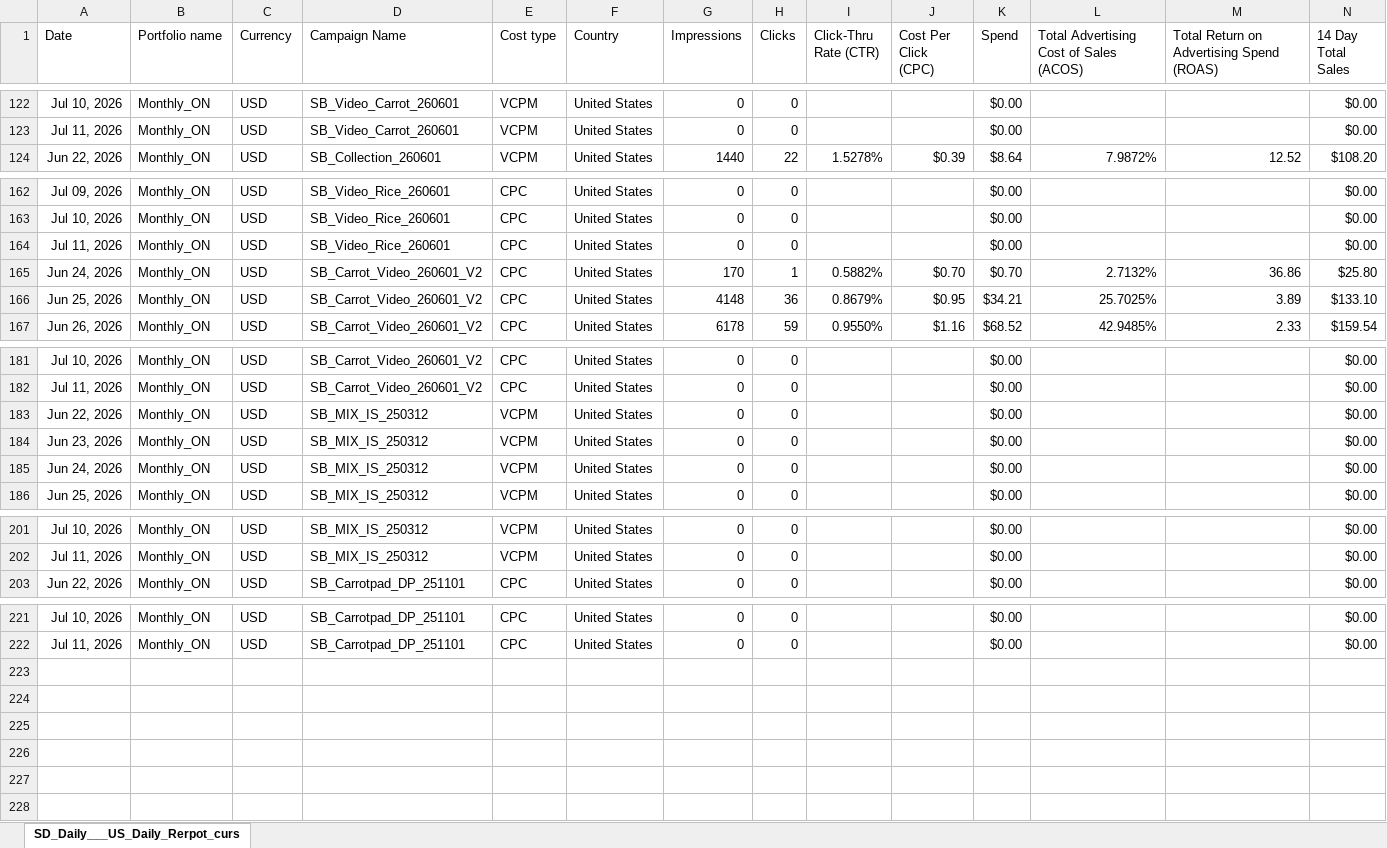
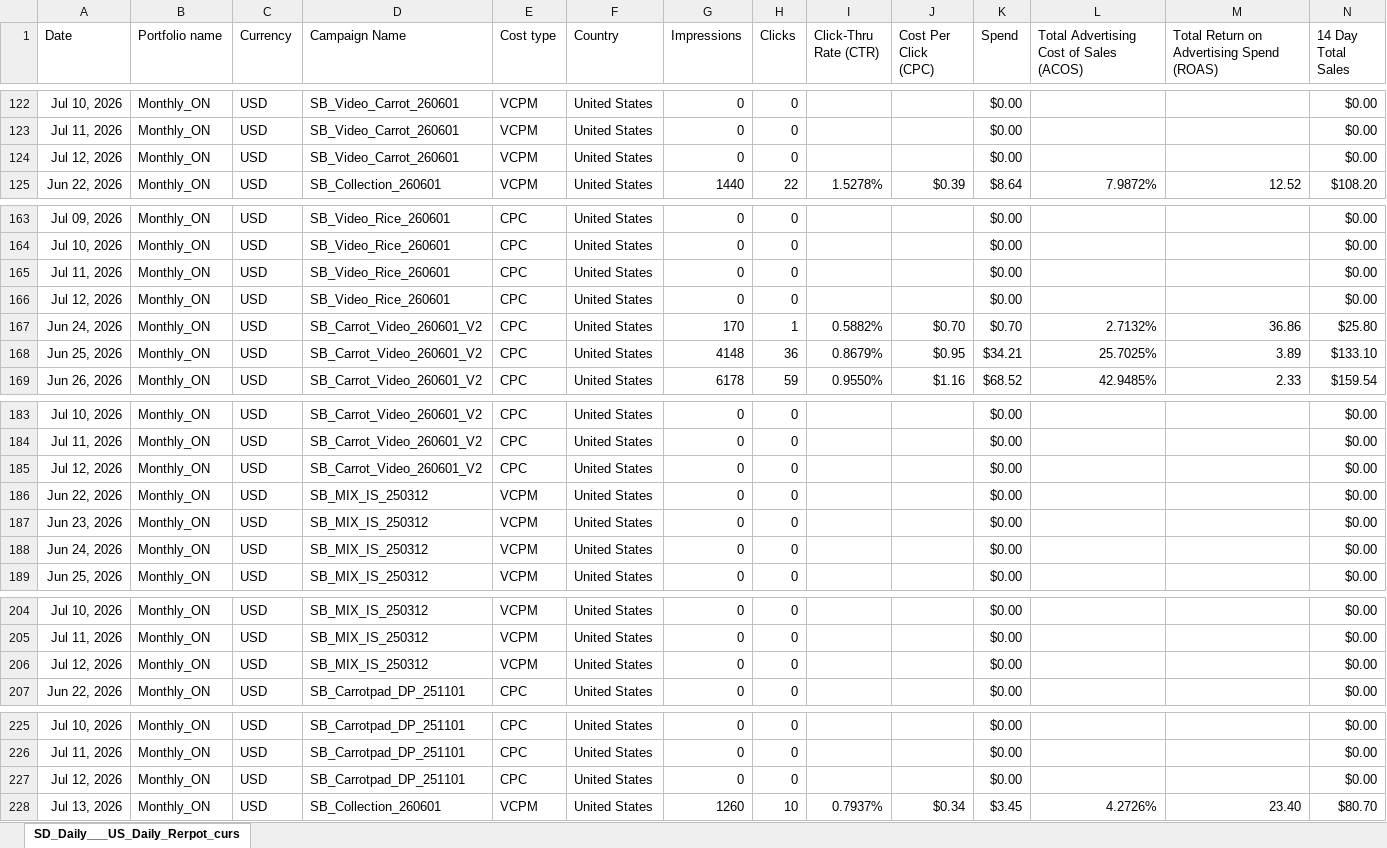
Before and after one commit to garry0125/GTM1_performance, an Excel workbook: UPDATE/SD_Daily___US_Daily_Rerpot_cursor_20260713.xlsx, sheet SD_Daily___US_Daily_Rerpot_curs, drawn as a sheet; only a part is shown, gaps mark what is left out; values as stored, in another font and other column widths than the file's, no borders; rows hold the shown columns only; the diff covers the shown part only; the diff names each change by its address in the sheet, - before the commit and + after, or states it on an @@ line.

```diff
--- a/UPDATE/SD_Daily___US_Daily_Rerpot_cursor_20260713.xlsx (sheet SD_Daily___US_Daily_Rerpot_curs)
+++ b/UPDATE/SD_Daily___US_Daily_Rerpot_cursor_20260713.xlsx (sheet SD_Daily___US_Daily_Rerpot_curs)
+row 124: Jul 12, 2026 | Monthly_ON | USD | SB_Video_Carrot_260601 | VCPM | United States | 0 | 0 |  |  | $0.00 |  |  | $0.00
+row 166: Jul 12, 2026 | Monthly_ON | USD | SB_Video_Rice_260601 | CPC | United States | 0 | 0 |  |  | $0.00 |  |  | $0.00
+row 185: Jul 12, 2026 | Monthly_ON | USD | SB_Carrot_Video_260601_V2 | CPC | United States | 0 | 0 |  |  | $0.00 |  |  | $0.00
+row 206: Jul 12, 2026 | Monthly_ON | USD | SB_MIX_IS_250312 | VCPM | United States | 0 | 0 |  |  | $0.00 |  |  | $0.00
+row 227: Jul 12, 2026 | Monthly_ON | USD | SB_Carrotpad_DP_251101 | CPC | United States | 0 | 0 |  |  | $0.00 |  |  | $0.00
+row 228: Jul 13, 2026 | Monthly_ON | USD | SB_Collection_260601 | VCPM | United States | 1260 | 10 | 0.7937% | $0.34 | $3.45 | 4.2726% | 23.40 | $80.70
```
Also changed, not shown: 68 edited cells elsewhere in this sheet, 4 other files.
